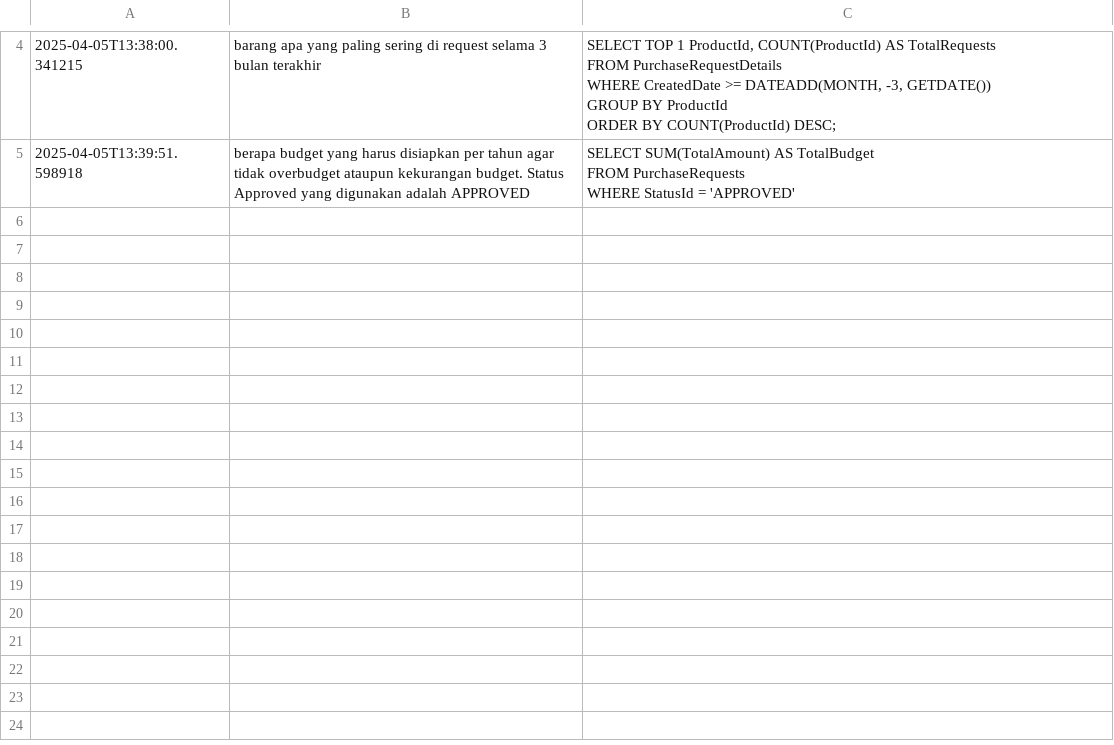
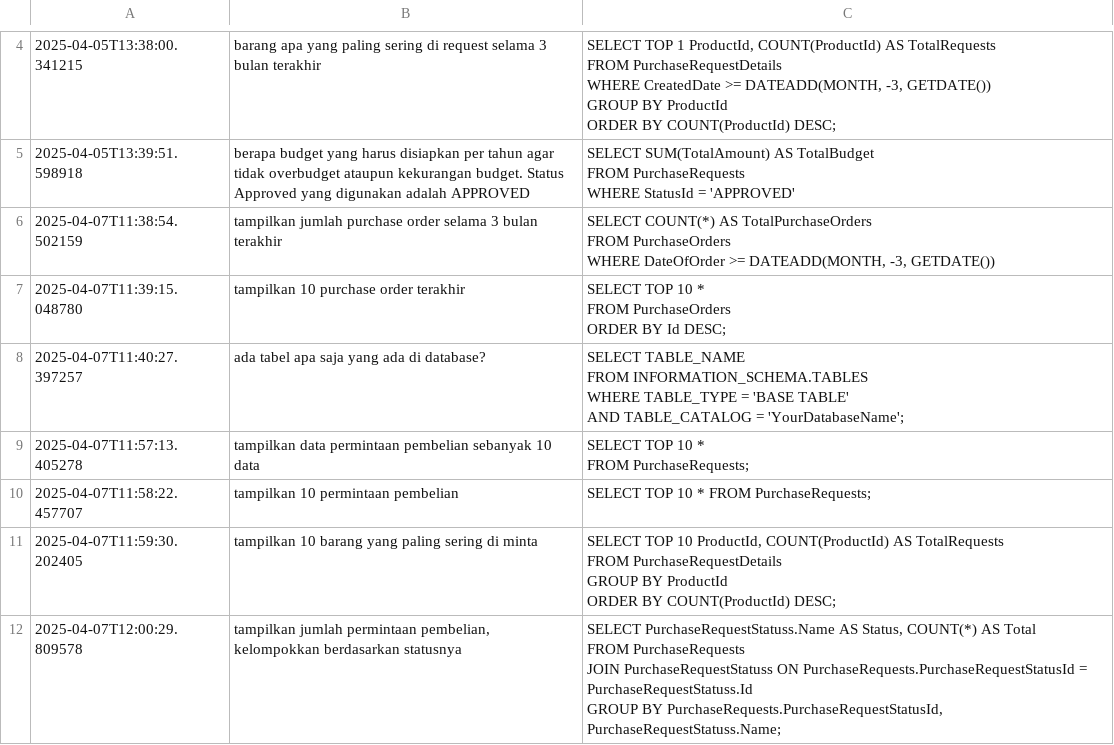
Before and after one commit to hskartono/llm2db, a CSV file: query_log.csv, drawn as a sheet; only a part is shown, gaps mark what is left out; ↵ is a line break in a cell; the diff covers the shown part only; the diff names each change by its address in the sheet, - before the commit and + after, or states it on an @@ line.

Commit message:
Add README and enhance app functionality for multi-database support

```diff
--- a/query_log.csv
+++ b/query_log.csv
+row 6: 2025-04-07T11:38:54.502159 | tampilkan jumlah purchase order selama 3 bulan terakhir | SELECT COUNT(*) AS TotalPurchaseOrders ↵ FROM PurchaseOrders ↵ WHERE DateOfOrder >= DATEADD(MONTH, -3, GETDATE())
+row 7: 2025-04-07T11:39:15.048780 | tampilkan 10 purchase order terakhir | SELECT TOP 10 * ↵ FROM PurchaseOrders ↵ ORDER BY Id DESC;
+row 8: 2025-04-07T11:40:27.397257 | ada tabel apa saja yang ada di database? | SELECT TABLE_NAME ↵ FROM INFORMATION_SCHEMA.TABLES ↵ WHERE TABLE_TYPE = 'BASE TABLE' ↵ AND TABLE_CATALOG = 'YourDatabaseName';
+row 9: 2025-04-07T11:57:13.405278 | tampilkan data permintaan pembelian sebanyak 10 data | SELECT TOP 10 * ↵ FROM PurchaseRequests;
+row 10: 2025-04-07T11:58:22.457707 | tampilkan 10 permintaan pembelian | SELECT TOP 10 * FROM PurchaseRequests;
+row 11: 2025-04-07T11:59:30.202405 | tampilkan 10 barang yang paling sering di minta | SELECT TOP 10 ProductId, COUNT(ProductId) AS TotalRequests ↵ FROM PurchaseRequestDetails ↵ GROUP BY ProductId ↵ ORDER BY COUNT(ProductId) DESC;
+row 12: 2025-04-07T12:00:29.809578 | tampilkan jumlah permintaan pembelian, kelompokkan berdasarkan statusnya | SELECT PurchaseRequestStatuss.Name AS Status, COUNT(*) AS Total ↵ FROM PurchaseRequests ↵ JOIN PurchaseRequestStatuss ON PurchaseRequests.PurchaseRequestStatusId = PurchaseRequestStatuss.Id ↵ GROUP BY PurchaseRequests.PurchaseRequestStatusId, PurchaseRequestStatuss.Name;
```
Also changed, not shown: 6 added rows elsewhere in this file, 2 other files.
